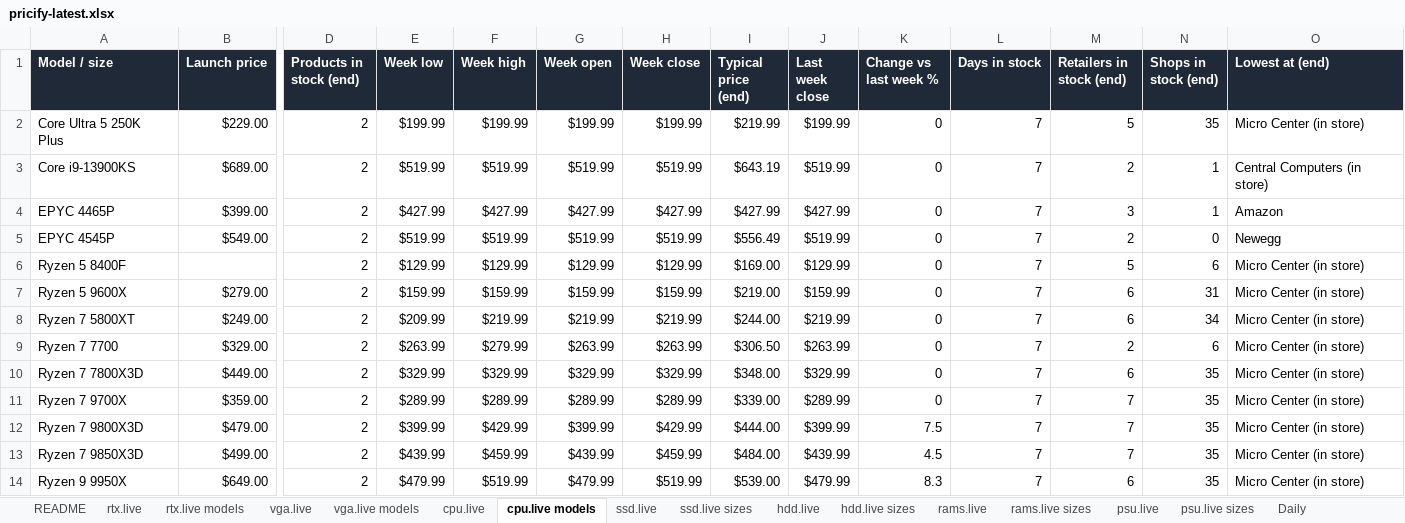
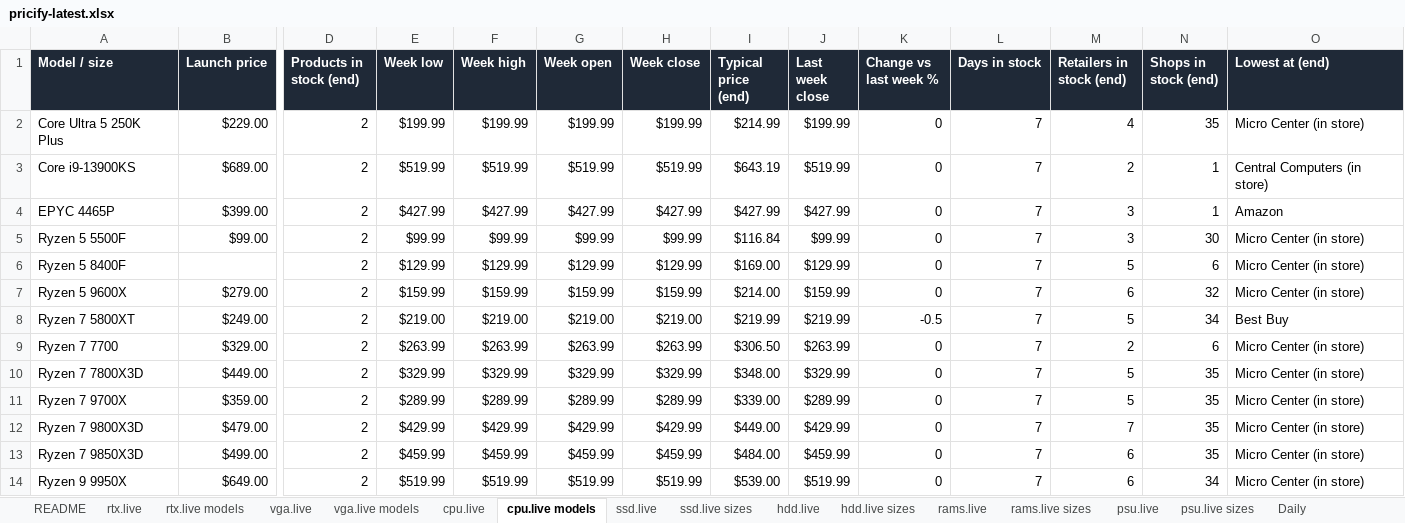
Before and after one commit to pricify-ai/pc-hardware-prices, an Excel workbook: latest/pricify-latest.xlsx, sheet cpu.live models, drawn as a sheet; only a part is shown, gaps mark what is left out; values as stored, in another font and other column widths than the file's, no borders; removed rows and columns are numbered as before the commit, all else as after; rows hold the shown columns only; the diff covers the shown part only; the diff names each change by its address in the sheet, - before the commit and + after, or states it on an @@ line.

```diff
--- a/latest/pricify-latest.xlsx (sheet cpu.live models)
+++ b/latest/pricify-latest.xlsx (sheet cpu.live models)
-I2 (Typical price (end)): $219.99
+I2 (Typical price (end)): $214.99
-M2 (Retailers in stock (end)): 5
+M2 (Retailers in stock (end)): 4
-row 5: EPYC 4545P | $549.00 | 2 | $519.99 | $519.99 | $519.99 | $519.99 | $556.49 | $519.99 | 0 | 7 | 2 | 0 | Newegg
+row 5: Ryzen 5 5500F | $99.00 | 2 | $99.99 | $99.99 | $99.99 | $99.99 | $116.84 | $99.99 | 0 | 7 | 3 | 30 | Micro Center (in store)
-I7 (Typical price (end)): $219.00
+I7 (Typical price (end)): $214.00
-N7 (Shops in stock (end)): 31
+N7 (Shops in stock (end)): 32
-E8 (Week low): $209.99
+E8 (Week low): $219.00
-F8 (Week high): $219.99
+F8 (Week high): $219.00
-G8 (Week open): $219.99
+G8 (Week open): $219.00
-H8 (Week close): $219.99
+H8 (Week close): $219.00
-I8 (Typical price (end)): $244.00
+I8 (Typical price (end)): $219.99
-K8 (Change vs last week %): 0
+K8 (Change vs last week %): -0.5
-M8 (Retailers in stock (end)): 6
+M8 (Retailers in stock (end)): 5
-O8 (Lowest at (end)): Micro Center (in store)
+O8 (Lowest at (end)): Best Buy
-F9 (Week high): $279.99
+F9 (Week high): $263.99
-M10 (Retailers in stock (end)): 6
+M10 (Retailers in stock (end)): 5
-M11 (Retailers in stock (end)): 7
+M11 (Retailers in stock (end)): 5
-E12 (Week low): $399.99
+E12 (Week low): $429.99
-G12 (Week open): $399.99
+G12 (Week open): $429.99
-I12 (Typical price (end)): $444.00
+I12 (Typical price (end)): $449.00
-J12 (Last week close): $399.99
+J12 (Last week close): $429.99
-K12 (Change vs last week %): 7.5
+K12 (Change vs last week %): 0
-E13 (Week low): $439.99
+E13 (Week low): $459.99
-G13 (Week open): $439.99
+G13 (Week open): $459.99
-J13 (Last week close): $439.99
+J13 (Last week close): $459.99
-K13 (Change vs last week %): 4.5
+K13 (Change vs last week %): 0
-M13 (Retailers in stock (end)): 7
+M13 (Retailers in stock (end)): 6
-E14 (Week low): $479.99
+E14 (Week low): $519.99
-G14 (Week open): $479.99
+G14 (Week open): $519.99
-J14 (Last week close): $479.99
+J14 (Last week close): $519.99
-K14 (Change vs last week %): 8.3
+K14 (Change vs last week %): 0
-N14 (Shops in stock (end)): 35
+N14 (Shops in stock (end)): 34
```
Also changed, not shown: 21 added rows, 25 removed rows and 319 edited cells elsewhere in this sheet, sheet Daily, sheet vga.live, sheet rams.live, sheet rtx.live, sheet hdd.live, sheet ssd.live, 9 more sheets, 20 other files.
